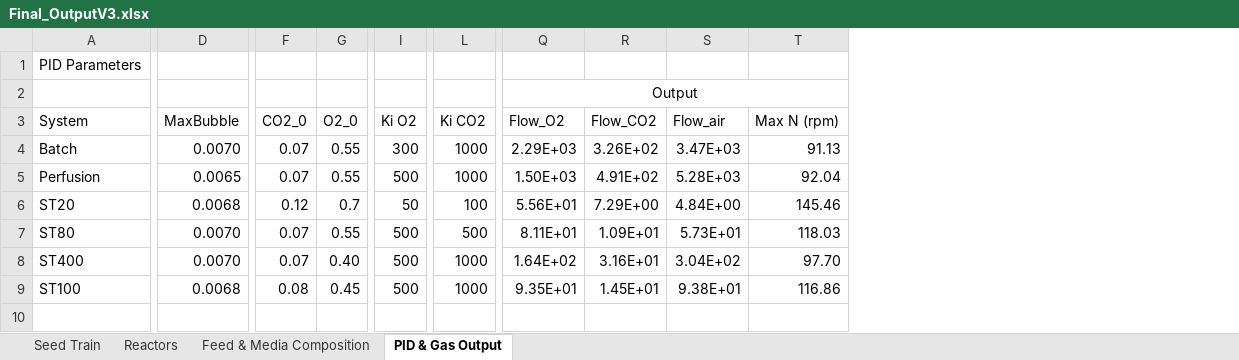
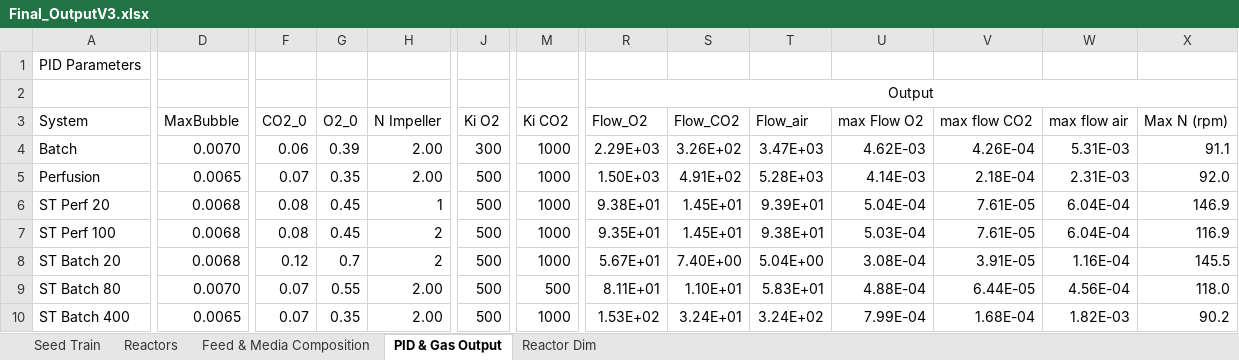
Before and after one commit to MarcThomson/DesignCode, an Excel workbook: K1/FinalCodeV1/Final_OutputV3.xlsx, sheet PID & Gas Output, drawn as a sheet; only a part is shown, gaps mark what is left out; values as stored, in another font and other column widths than the file's, no borders; removed rows and columns are numbered as before the commit, all else as after; rows hold the shown columns only; the diff names each change by its address in the sheet, - before the commit and + after, or states it on an @@ line.

```diff
--- a/K1/FinalCodeV1/Final_OutputV3.xlsx (sheet PID & Gas Output)
+++ b/K1/FinalCodeV1/Final_OutputV3.xlsx (sheet PID & Gas Output)
+sheet tab: Reactor Dim
+column H (N Impeller), rows 4-5: 2.00 | 2.00; rows 8-10: 2 | 2.00 | 2.00
+column U (max Flow O2), rows 4-5: 4.62E-03 | 4.14E-03; rows 8-10: 3.08E-04 | 4.88E-04 | 7.99E-04
+column V (max flow CO2), rows 4-5: 4.26E-04 | 2.18E-04; rows 8-10: 3.91E-05 | 6.44E-05 | 1.68E-04
+column W (max flow air), rows 4-5: 5.31E-03 | 2.31E-03; rows 8-10: 1.16E-04 | 4.56E-04 | 1.82E-03
-F4 (CO2_0): 0.07
+F4 (CO2_0): 0.06
-G4 (O2_0): 0.55
+G4 (O2_0): 0.39
-X4 (Max N (rpm)): 91.13
+X4 (Max N (rpm)): 91.1
-G5 (O2_0): 0.55
+G5 (O2_0): 0.35
-X5 (Max N (rpm)): 92.04
+X5 (Max N (rpm)): 92.0
+row 6: ST Perf 20 | 0.0068 | 0.08 | 0.45 | 1 | 500 | 1000 | 9.38E+01 | 1.45E+01 | 9.39E+01 | 5.04E-04 | 7.61E-05 | 6.04E-04 | 146.9
+row 7: ST Perf 100 | 0.0068 | 0.08 | 0.45 | 2 | 500 | 1000 | 9.35E+01 | 1.45E+01 | 9.38E+01 | 5.03E-04 | 7.61E-05 | 6.04E-04 | 116.9
-A8 (System): ST20
+A8 (System): ST Batch 20
-J8 (Ki O2): 50
+J8 (Ki O2): 500
-M8 (Ki CO2): 100
+M8 (Ki CO2): 1000
-R8 (Flow_O2): 5.56E+01
+R8 (Flow_O2): 5.67E+01
-S8 (Flow_CO2): 7.29E+00
+S8 (Flow_CO2): 7.40E+00
-T8 (Flow_air): 4.84E+00
+T8 (Flow_air): 5.04E+00
-X8 (Max N (rpm)): 145.46
+X8 (Max N (rpm)): 145.5
-A9 (System): ST80
+A9 (System): ST Batch 80
-S9 (Flow_CO2): 1.09E+01
+S9 (Flow_CO2): 1.10E+01
-T9 (Flow_air): 5.73E+01
+T9 (Flow_air): 5.83E+01
-X9 (Max N (rpm)): 118.03
+X9 (Max N (rpm)): 118.0
-row 8: ST400 | 0.0070 | 0.07 | 0.40 | 500 | 1000 | 1.64E+02 | 3.16E+01 | 3.04E+02 | 97.70
-A10 (System): ST100
+A10 (System): ST Batch 400
-D10 (MaxBubble): 0.0068
+D10 (MaxBubble): 0.0065
-F10 (CO2_0): 0.08
+F10 (CO2_0): 0.07
-G10 (O2_0): 0.45
+G10 (O2_0): 0.35
-R10 (Flow_O2): 9.35E+01
+R10 (Flow_O2): 1.53E+02
-S10 (Flow_CO2): 1.45E+01
+S10 (Flow_CO2): 3.24E+01
-T10 (Flow_air): 9.38E+01
+T10 (Flow_air): 3.24E+02
-X10 (Max N (rpm)): 116.86
+X10 (Max N (rpm)): 90.2
```
Also changed, not shown: K1/FinalCodeV1/Reactor_dim.xlsx, 23 other files.
